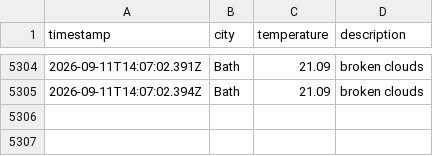
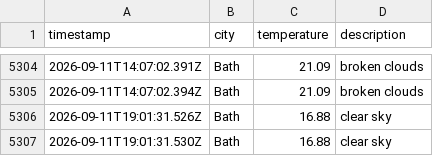
Before and after one commit to MVCRUST/DataOps-weather, a CSV file: data/weather_log.csv, drawn as a sheet; only a part is shown, gaps mark what is left out; the diff names each change by its address in the sheet, - before the commit and + after, or states it on an @@ line.

```diff
--- a/data/weather_log.csv
+++ b/data/weather_log.csv
+row 5306: 2026-09-11T19:01:31.526Z | Bath | 16.88 | clear sky
+row 5307: 2026-09-11T19:01:31.530Z | Bath | 16.88 | clear sky
```
Also changed, not shown: 1 other file.
